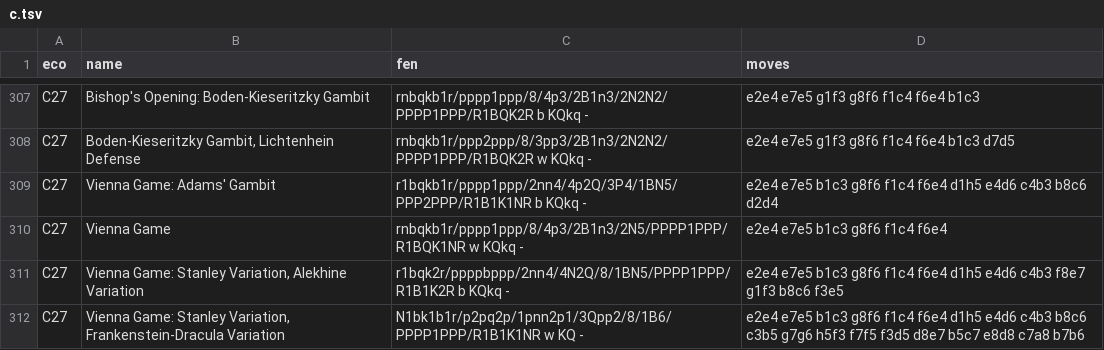
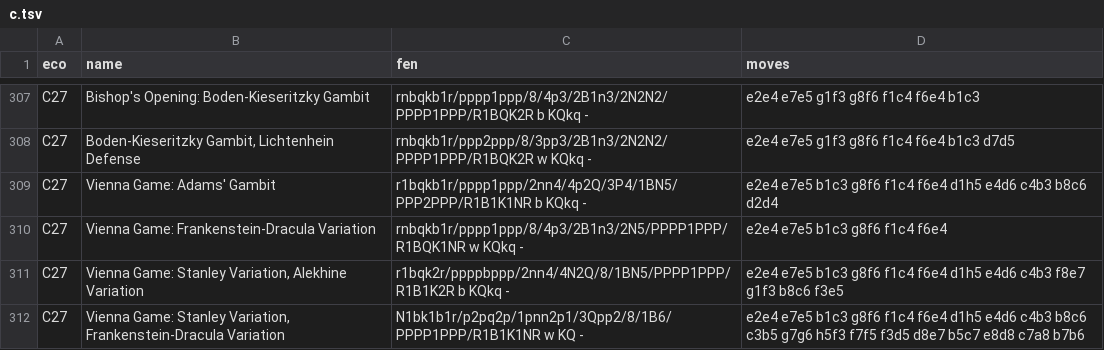
Before and after one commit to lichess-org/chess-openings, a TSV file: c.tsv, drawn as a sheet; only a part is shown, gaps mark what is left out.

Commit message:
bring back Frankenstein-Dracula

```diff
--- a/c.tsv
+++ b/c.tsv
@@ -309,3 +309,3 @@ C27	Boden-Kieseritzky Gambit, Lichtenhein Defense	rnbqkb1r/ppp2ppp/8/3pp3/2B1n3/
 C27	Vienna Game: Adams' Gambit	r1bqkb1r/pppp1ppp/2nn4/4p2Q/3P4/1BN5/PPP2PPP/R1B1K1NR b KQkq -	e2e4 e7e5 b1c3 g8f6 f1c4 f6e4 d1h5 e4d6 c4b3 b8c6 d2d4
-C27	Vienna Game	rnbqkb1r/pppp1ppp/8/4p3/2B1n3/2N5/PPPP1PPP/R1BQK1NR w KQkq -	e2e4 e7e5 b1c3 g8f6 f1c4 f6e4
+C27	Vienna Game: Frankenstein-Dracula Variation	rnbqkb1r/pppp1ppp/8/4p3/2B1n3/2N5/PPPP1PPP/R1BQK1NR w KQkq -	e2e4 e7e5 b1c3 g8f6 f1c4 f6e4
 C27	Vienna Game: Stanley Variation, Alekhine Variation	r1bqk2r/ppppbppp/2nn4/4N2Q/8/1BN5/PPPP1PPP/R1B1K2R b KQkq -	e2e4 e7e5 b1c3 g8f6 f1c4 f6e4 d1h5 e4d6 c4b3 f8e7 g1f3 b8c6 f3e5
```
